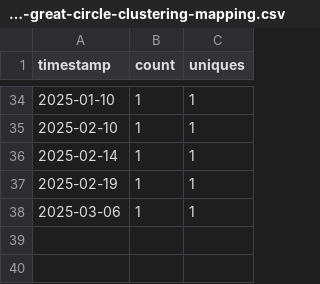
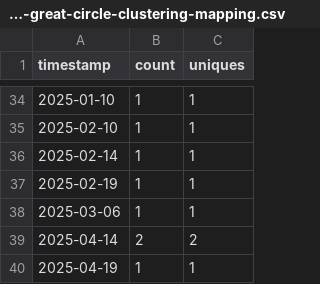
Before and after one commit to ow-gryphon/usage-analysis, a CSV file: data/gryphon-great-circle-clustering-mapping.csv, drawn as a sheet; only a part is shown, gaps mark what is left out; the diff names each change by its address in the sheet, - before the commit and + after, or states it on an @@ line.

Commit message:
updating data

```diff
--- a/data/gryphon-great-circle-clustering-mapping.csv
+++ b/data/gryphon-great-circle-clustering-mapping.csv
+row 39: 2025-04-14 | 2 | 2
+row 40: 2025-04-19 | 1 | 1
```
Also changed, not shown: data/gryphon-canonical-python.csv, data/gryphon-distribution-fitting.csv, 1 other file.
